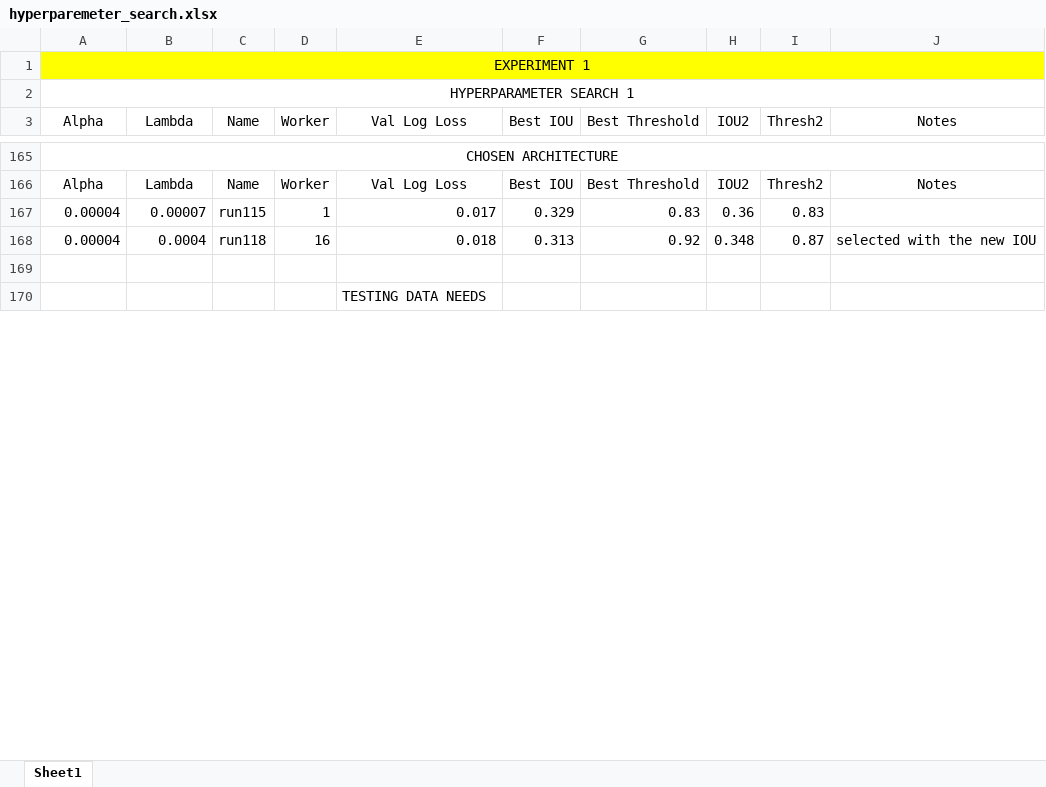
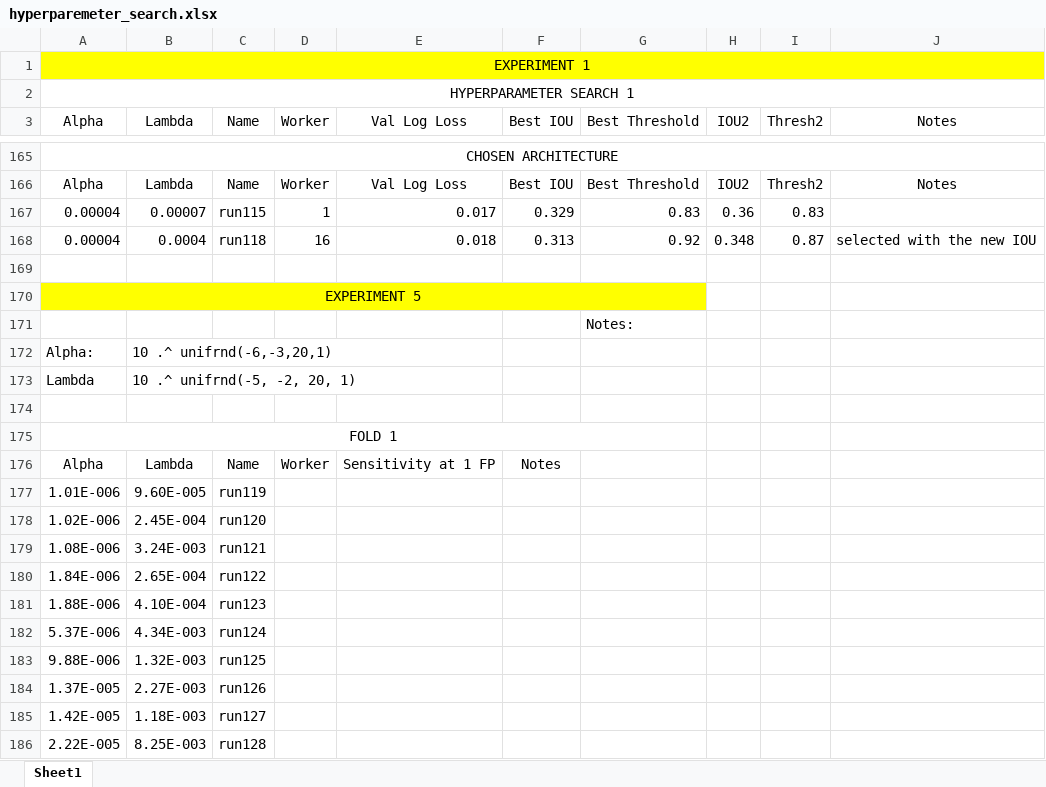
Before and after one commit to ecobost/cnn4brca, an Excel workbook: experiments/hyperparameters/hyperparemeter_search.xlsx, sheet Sheet1, drawn as a sheet; only a part is shown, gaps mark what is left out; values as stored, in another font and other column widths than the file's, no borders; addresses are those after the commit; the diff covers the shown part only; the diff names each change by its address in the sheet, - before the commit and + after, or states it on an @@ line.

Commit message:
More hyperparameter search

```diff
--- a/experiments/hyperparameters/hyperparemeter_search.xlsx (sheet Sheet1)
+++ b/experiments/hyperparameters/hyperparemeter_search.xlsx (sheet Sheet1)
+row 170: EXPERIMENT 5
+row 171:  |  |  |  |  |  | Notes:
+row 172: Alpha: | 10 .^ unifrnd(-6,-3,20,1)
+row 173: Lambda | 10 .^ unifrnd(-5, -2, 20, 1)
-E174 (Val Log Loss): TESTING DATA NEEDS
+E174 (Val Log Loss): (empty)
+row 175: FOLD 1
+row 176: Alpha | Lambda | Name | Worker | Sensitivity at 1 FP | Notes
+row 177: 1.01E-006 | 9.60E-005 | run119
+row 178: 1.02E-006 | 2.45E-004 | run120
+row 179: 1.08E-006 | 3.24E-003 | run121
+row 180: 1.84E-006 | 2.65E-004 | run122
+row 181: 1.88E-006 | 4.10E-004 | run123
+row 182: 5.37E-006 | 4.34E-003 | run124
+row 183: 9.88E-006 | 1.32E-003 | run125
+row 184: 1.37E-005 | 2.27E-003 | run126
+row 185: 1.42E-005 | 1.18E-003 | run127
+row 186: 2.22E-005 | 8.25E-003 | run128
```
Also changed, not shown: 99 added rows and 20 edited cells elsewhere in this sheet.
